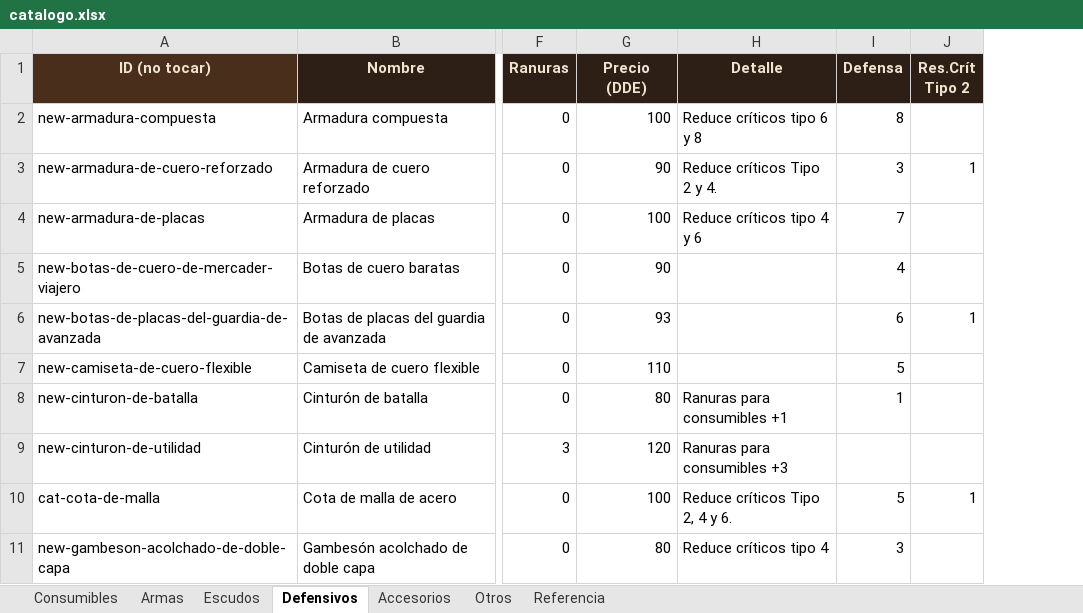
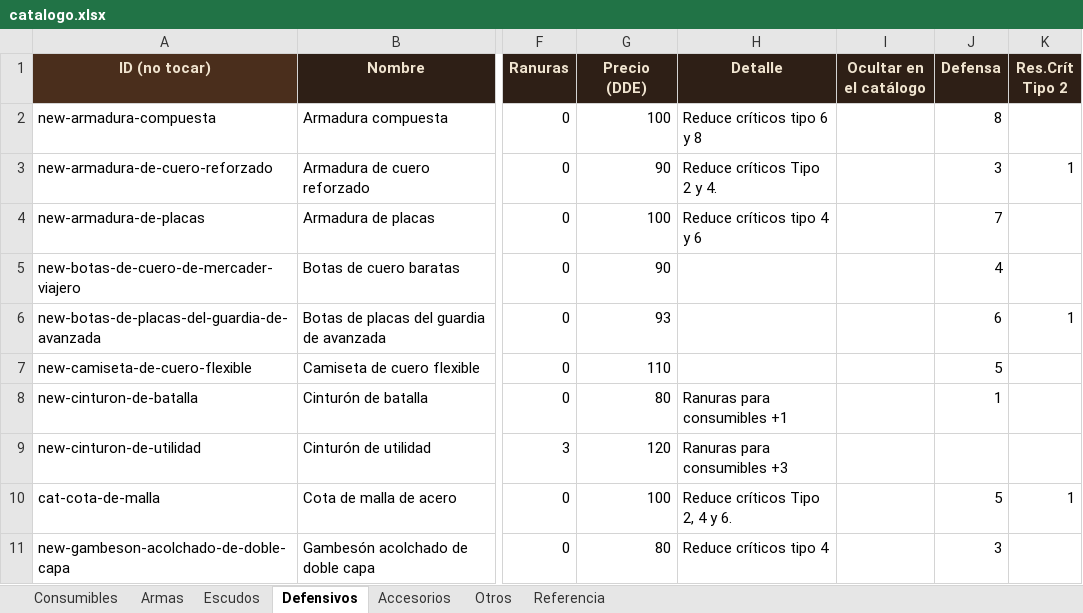
Before and after one commit to elsauloel/rolpintoista, an Excel workbook: assets/catalogo.xlsx, sheet Defensivos, drawn as a sheet; only a part is shown, gaps mark what is left out; values as stored, in another font and other column widths than the file's, no borders; the diff names each change by its address in the sheet, - before the commit and + after, or states it on an @@ line.

Commit message:
Catálogo: columna "Ocultar en el catálogo" en Defensivos
Nueva columna (booleana, como Legacy) para ítems generados en automático
que todavía no se auditaron/balancearon. Los marcados "sí" no se
escriben a ficha.html, vendor-generator.html ni gm-tools.html —no se
pueden comprar, ni aparecen en tiendas generadas, ni se pueden equipar
en un creep— pero siguen enteros en datos/catalogo.json y en el Excel
para poder editarlos y, cuando estén listos, destildarlos.

Por ahora solo en la pestaña Defensivos, que es donde hacía falta.
importar.py/importar_json.py avisan cuántos y cuáles ítems quedaron
ocultos en cada corrida.

```diff
--- a/assets/catalogo.xlsx (sheet Defensivos)
+++ b/assets/catalogo.xlsx (sheet Defensivos)
+column I (Ocultar en el catálogo), empty
```
Also changed, not shown: sheet Referencia, 8 other files.
